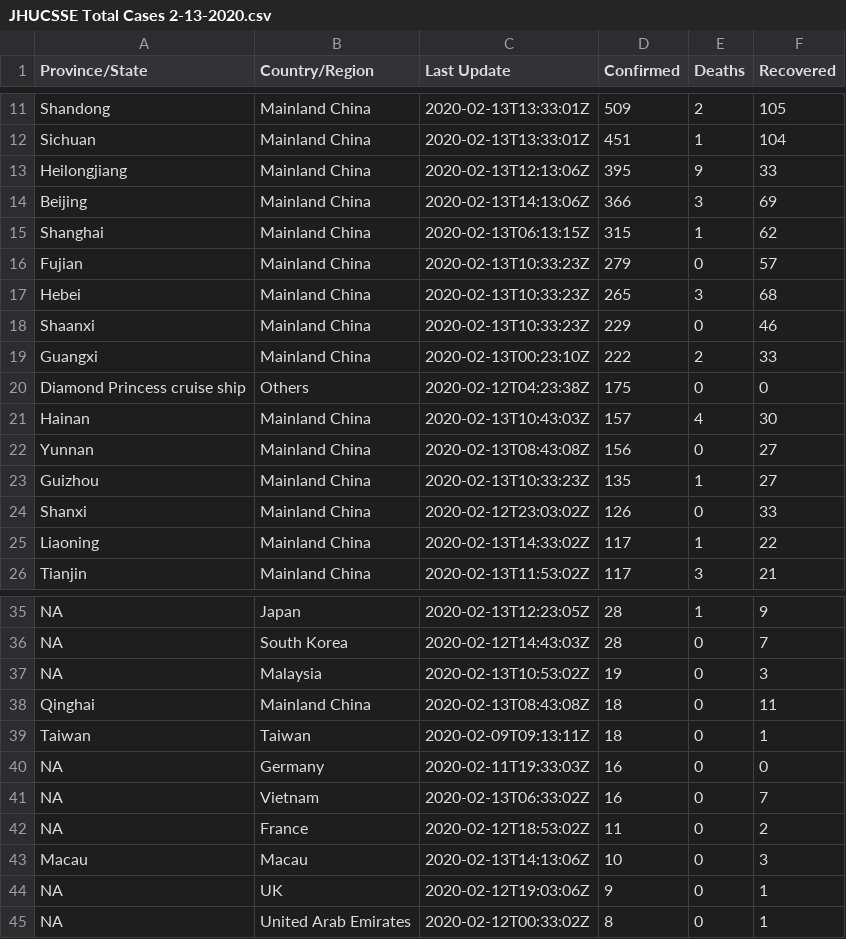
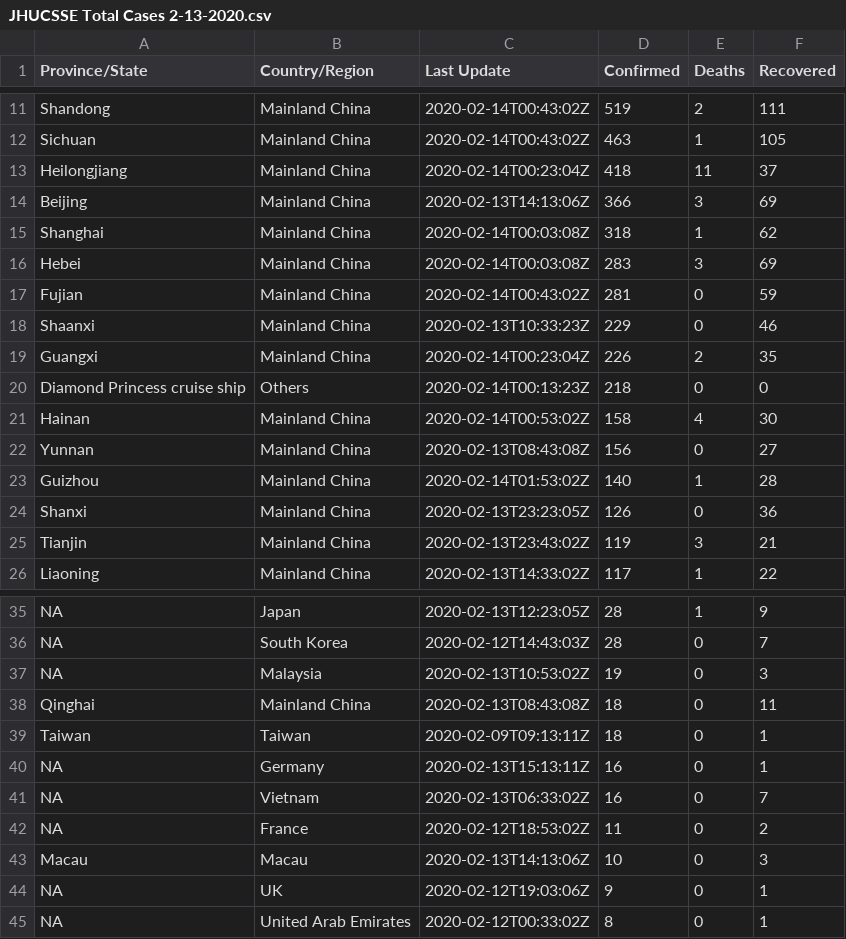
Before and after one commit to HopkinsIDD/nCoV-Sandbox, a CSV file: data/JHUCSSE Total Cases 2-13-2020.csv, drawn as a sheet; only a part is shown, gaps mark what is left out; removed rows and columns are numbered as before the commit, all else as after; the diff covers the shown part only; the diff names each change by its address in the sheet, - before the commit and + after, or states it on an @@ line.

Commit message:
quick fix and data update

```diff
--- a/data/JHUCSSE Total Cases 2-13-2020.csv
+++ b/data/JHUCSSE Total Cases 2-13-2020.csv
-C11:C12 (Last Update): 2020-02-13T13:33:01Z
+C11:C12 (Last Update): 2020-02-14T00:43:02Z
-D11 (Confirmed): 509
+D11 (Confirmed): 519
-F11 (Recovered): 105
+F11 (Recovered): 111
-D12 (Confirmed): 451
+D12 (Confirmed): 463
-F12 (Recovered): 104
+F12 (Recovered): 105
-C13 (Last Update): 2020-02-13T12:13:06Z
+C13 (Last Update): 2020-02-14T00:23:04Z
-D13 (Confirmed): 395
+D13 (Confirmed): 418
-E13 (Deaths): 9
+E13 (Deaths): 11
-F13 (Recovered): 33
+F13 (Recovered): 37
-C15 (Last Update): 2020-02-13T06:13:15Z
+C15 (Last Update): 2020-02-14T00:03:08Z
-D15 (Confirmed): 315
+D15 (Confirmed): 318
+row 16: Hebei | Mainland China | 2020-02-14T00:03:08Z | 283 | 3 | 69
-C17 (Last Update): 2020-02-13T10:33:23Z
+C17 (Last Update): 2020-02-14T00:43:02Z
-D17 (Confirmed): 279
+D17 (Confirmed): 281
-F17 (Recovered): 57
+F17 (Recovered): 59
-row 17: Hebei | Mainland China | 2020-02-13T10:33:23Z | 265 | 3 | 68
-C19 (Last Update): 2020-02-13T00:23:10Z
+C19 (Last Update): 2020-02-14T00:23:04Z
-D19 (Confirmed): 222
+D19 (Confirmed): 226
-F19 (Recovered): 33
+F19 (Recovered): 35
-C20 (Last Update): 2020-02-12T04:23:38Z
+C20 (Last Update): 2020-02-14T00:13:23Z
-D20 (Confirmed): 175
+D20 (Confirmed): 218
-C21 (Last Update): 2020-02-13T10:43:03Z
+C21 (Last Update): 2020-02-14T00:53:02Z
-D21 (Confirmed): 157
+D21 (Confirmed): 158
-C23 (Last Update): 2020-02-13T10:33:23Z
+C23 (Last Update): 2020-02-14T01:53:02Z
-D23 (Confirmed): 135
+D23 (Confirmed): 140
-F23 (Recovered): 27
+F23 (Recovered): 28
-C24 (Last Update): 2020-02-12T23:03:02Z
+C24 (Last Update): 2020-02-13T23:23:05Z
-F24 (Recovered): 33
+F24 (Recovered): 36
+row 25: Tianjin | Mainland China | 2020-02-13T23:43:02Z | 119 | 3 | 21
-row 26: Tianjin | Mainland China | 2020-02-13T11:53:02Z | 117 | 3 | 21
-C40 (Last Update): 2020-02-11T19:33:03Z
+C40 (Last Update): 2020-02-13T15:13:11Z
-F40 (Recovered): 0
+F40 (Recovered): 1
```
Also changed, not shown: 2 added rows, 1 removed row and 47 edited cells elsewhere in this file, 2 other files.
